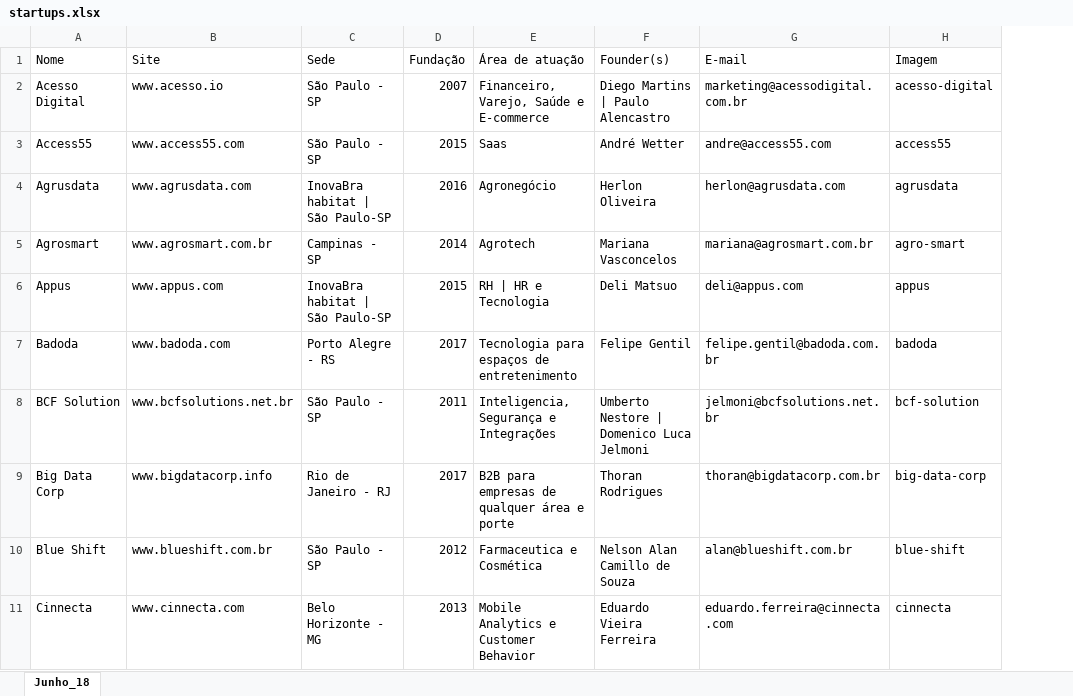
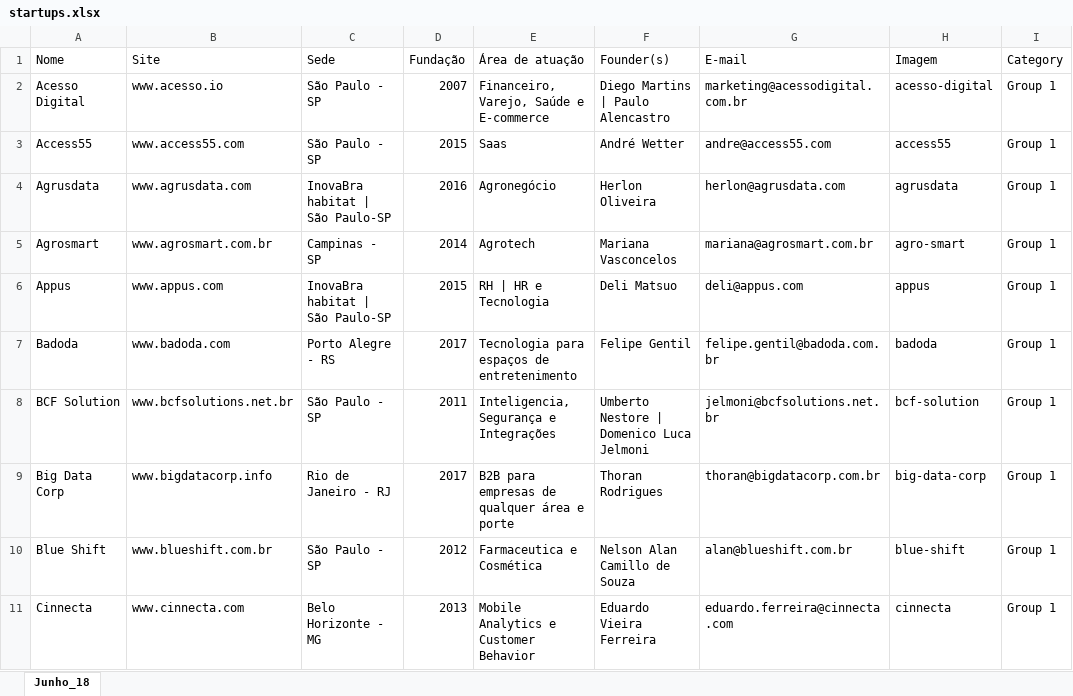
Before and after one commit to fabiopaitra/inovabra, an Excel workbook: resources/startups.xlsx, sheet Junho_18, drawn as a sheet; only a part is shown; values as stored, in another font and other column widths than the file's, no borders; the diff names each change by its address in the sheet, - before the commit and + after, or states it on an @@ line.

Commit message:
Add csv with category

```diff
--- a/resources/startups.xlsx (sheet Junho_18)
+++ b/resources/startups.xlsx (sheet Junho_18)
+column I (Category), rows 2-11: all Group 1
```
Also changed, not shown: 1 other file.
